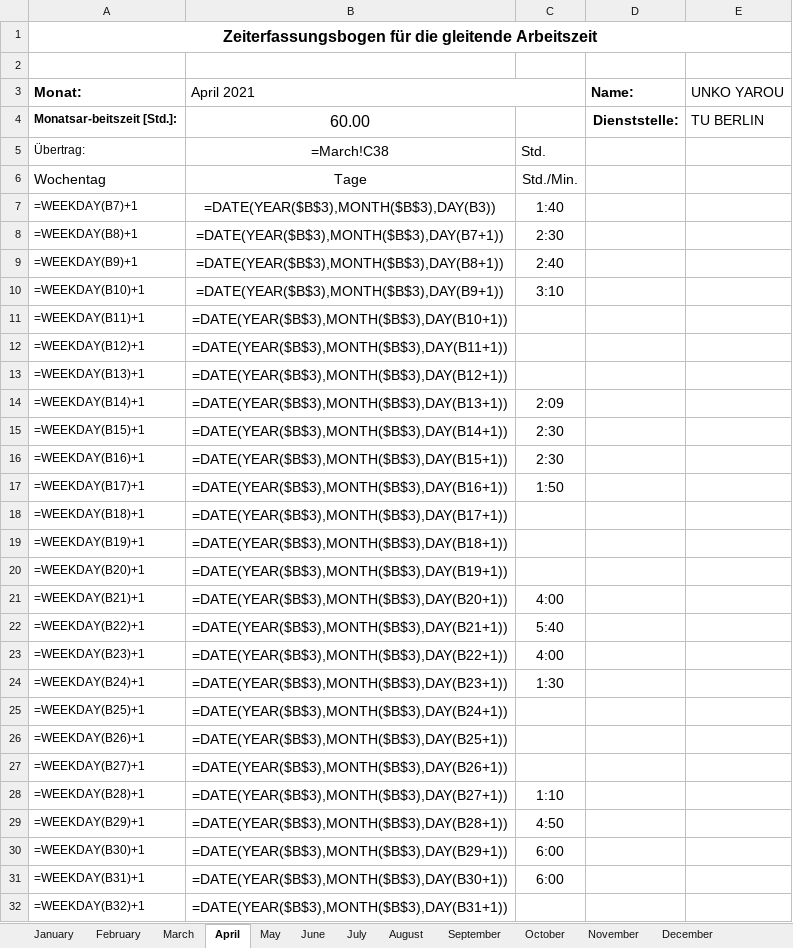
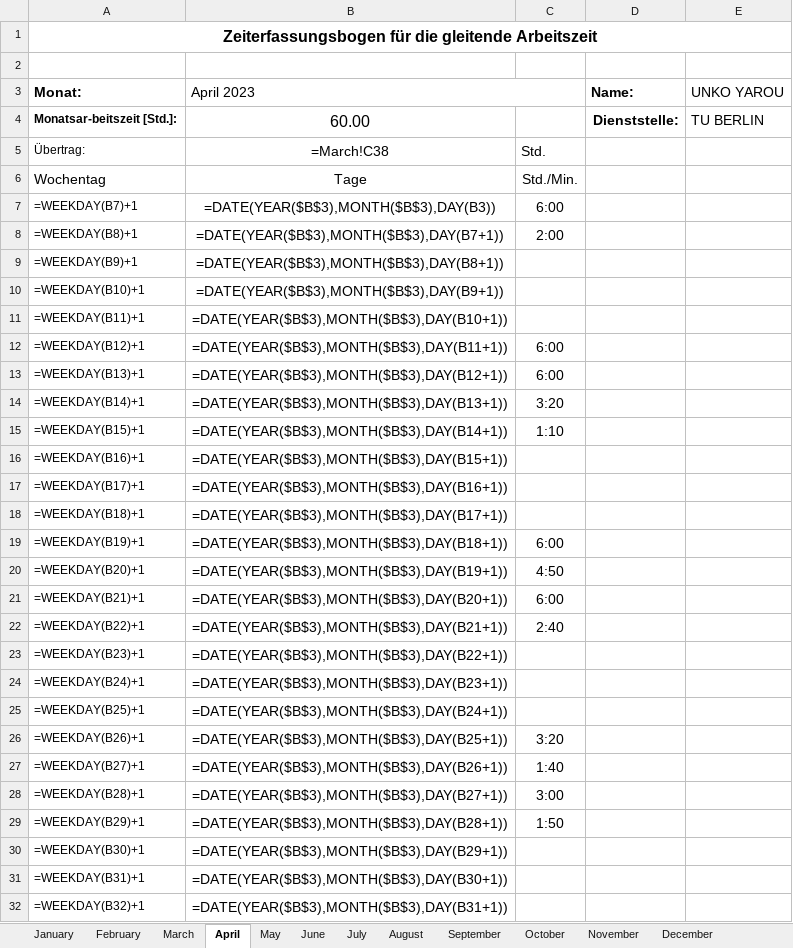
Before and after one commit to PraxTube/work-hours-generator, an Excel workbook: output.xlsx, sheet April, drawn as a sheet; only a part is shown; values as stored, in another font and other column widths than the file's, no borders; formulas without a stored value are shown as written; conditional formats not drawn; the diff covers the shown part only; the diff names each change by its address in the sheet, - before the commit and + after, or states it on an @@ line.

```diff
--- a/output.xlsx (sheet April)
+++ b/output.xlsx (sheet April)
-B3: April 2021
+B3: April 2023
-C7: 1:40
+C7: 6:00
-C8: 2:30
+C8: 2:00
-C9: 2:40
+C9: (empty)
-C10: 3:10
+C10: (empty)
-C12:C13: (empty)
+C12:C13: 6:00
-C14: 2:09
+C14: 3:20
-C15: 2:30
+C15: 1:10
-C16: 2:30
+C16: (empty)
-C17: 1:50
+C17: (empty)
-C19: (empty)
+C19: 6:00
-C20: (empty)
+C20: 4:50
-C21: 4:00
+C21: 6:00
-C22: 5:40
+C22: 2:40
-C23: 4:00
+C23: (empty)
-C24: 1:30
+C24: (empty)
-C26: (empty)
+C26: 3:20
-C27: (empty)
+C27: 1:40
-C28: 1:10
+C28: 3:00
-C29: 4:50
+C29: 1:50
-C30:C31: 6:00
+C30:C31: (empty)
```
Also changed, not shown: 4 edited cells elsewhere in this sheet, sheet July, sheet October, sheet September, sheet January, sheet June, sheet May, 5 more sheets, 3 other files.
